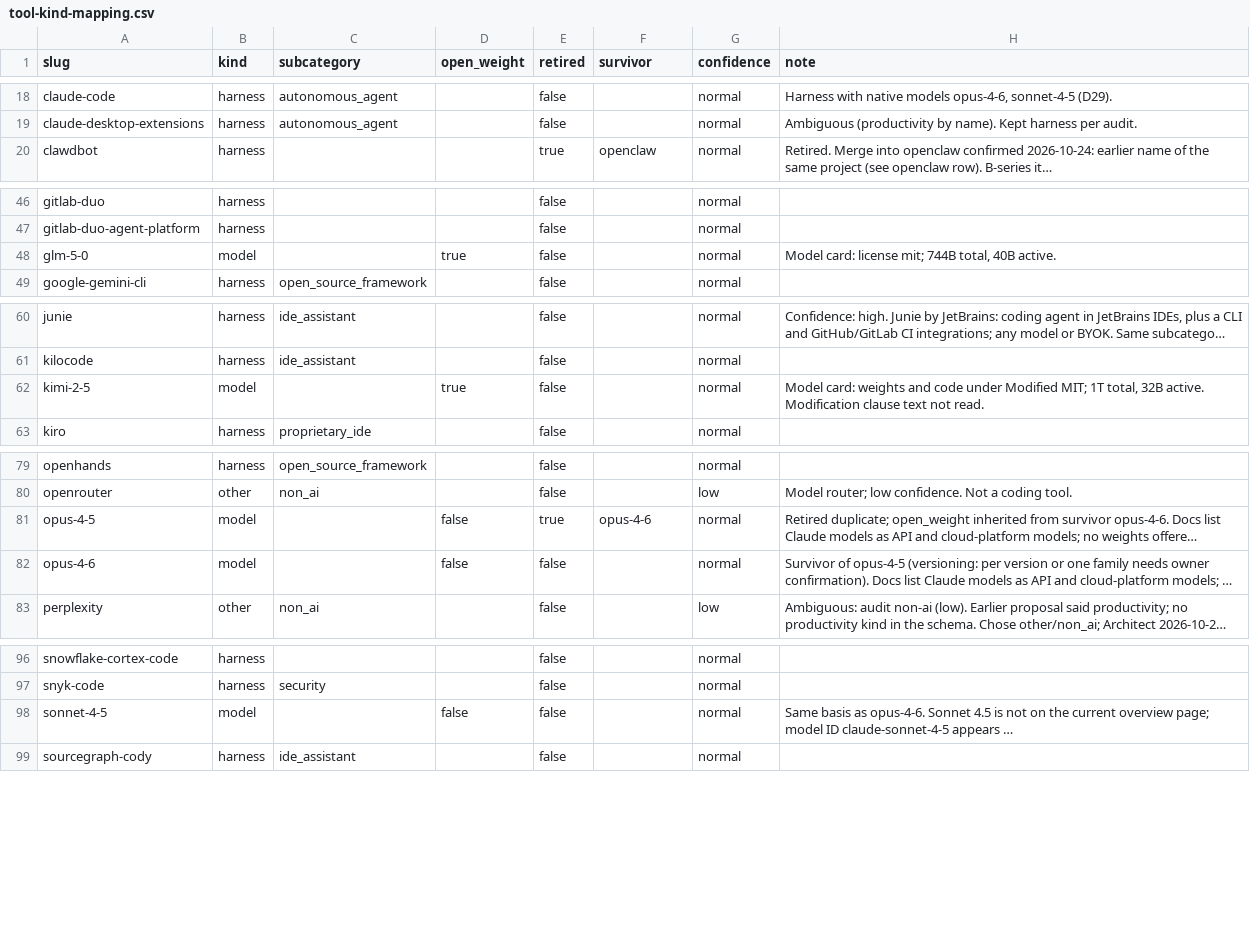
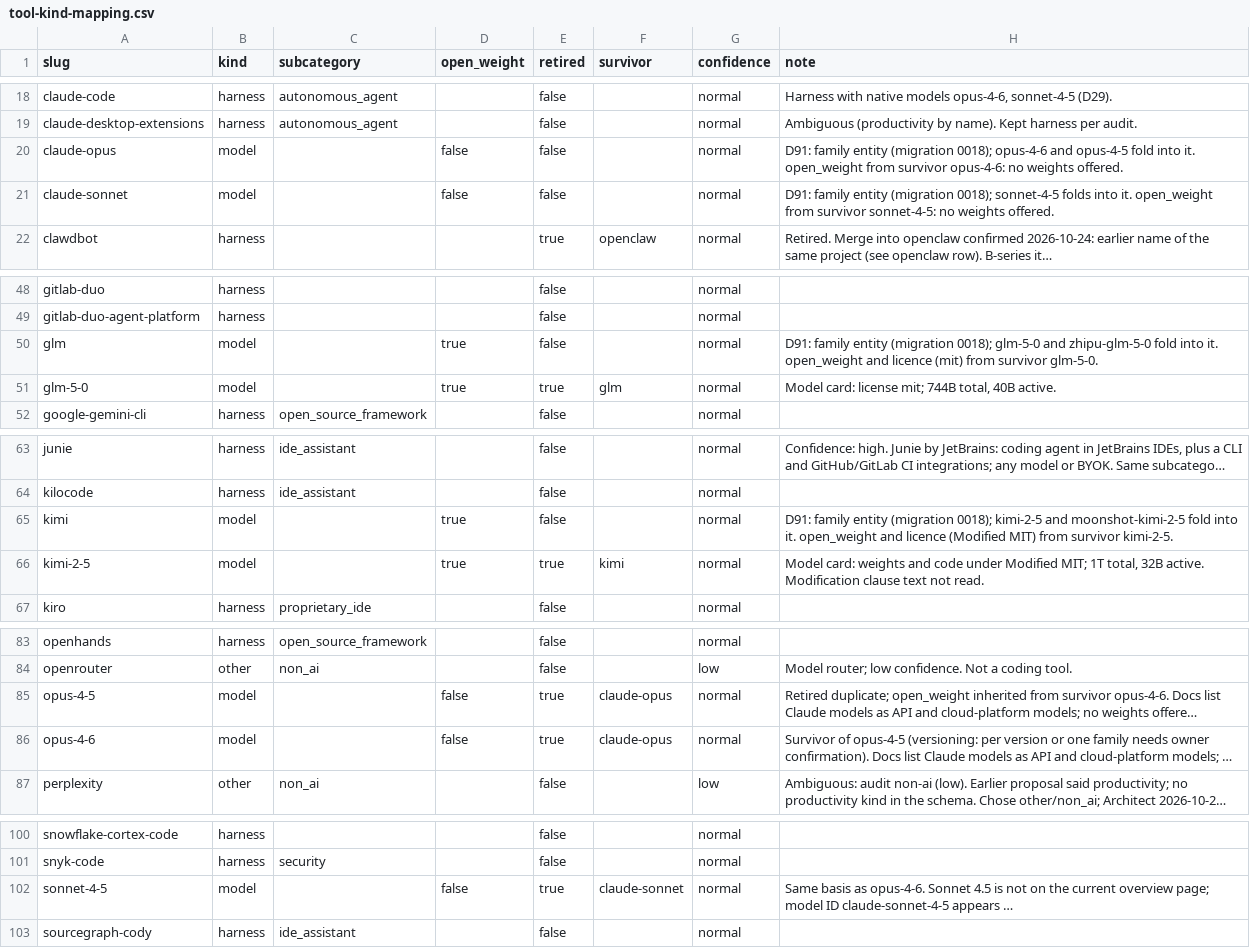
Before and after one commit to bobmatnyc/ai-power-rankings, a CSV file: docs/refresh/tool-kind-mapping.csv, drawn as a sheet; only a part is shown, gaps mark what is left out; long unchanged cells end in …; addresses are those after the commit; the diff covers the shown part only; the diff names each change by its address in the sheet, - before the commit and + after, or states it on an @@ line.

```diff
--- a/docs/refresh/tool-kind-mapping.csv
+++ b/docs/refresh/tool-kind-mapping.csv
+row 20: claude-opus | model |  | false | false |  | normal | D91: family entity (migration 0018); opus-4-6 and opus-4-5 fold into it. open_weight from survivor opus-4-6: no weights offered.
+row 21: claude-sonnet | model |  | false | false |  | normal | D91: family entity (migration 0018); sonnet-4-5 folds into it. open_weight from survivor sonnet-4-5: no weights offered.
+row 50: glm | model |  | true | false |  | normal | D91: family entity (migration 0018); glm-5-0 and zhipu-glm-5-0 fold into it. open_weight and licence (mit) from survivor glm-5-0.
-E51 (retired): false
+E51 (retired): true
-F51 (survivor): (empty)
+F51 (survivor): glm
+row 65: kimi | model |  | true | false |  | normal | D91: family entity (migration 0018); kimi-2-5 and moonshot-kimi-2-5 fold into it. open_weight and licence (Modified MIT) from survivor kimi-2-5.
-E66 (retired): false
+E66 (retired): true
-F66 (survivor): (empty)
+F66 (survivor): kimi
-F85 (survivor): opus-4-6
+F85 (survivor): claude-opus
-E86 (retired): false
+E86 (retired): true
-F86 (survivor): (empty)
+F86 (survivor): claude-opus
-E102 (retired): false
+E102 (retired): true
-F102 (survivor): (empty)
+F102 (survivor): claude-sonnet
```
Also changed, not shown: 2 edited cells elsewhere in this file, docs/refresh/model-harness-links.csv, 14 other files.
